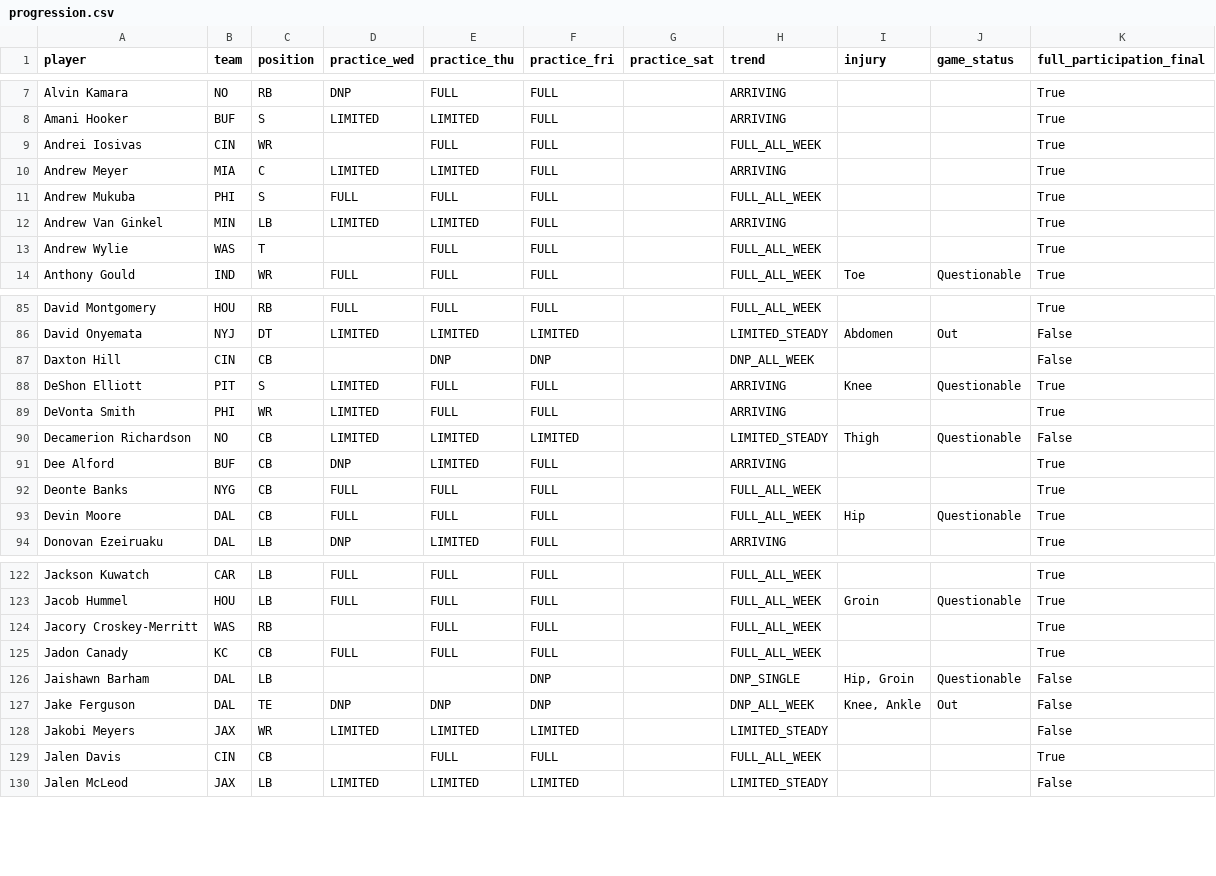
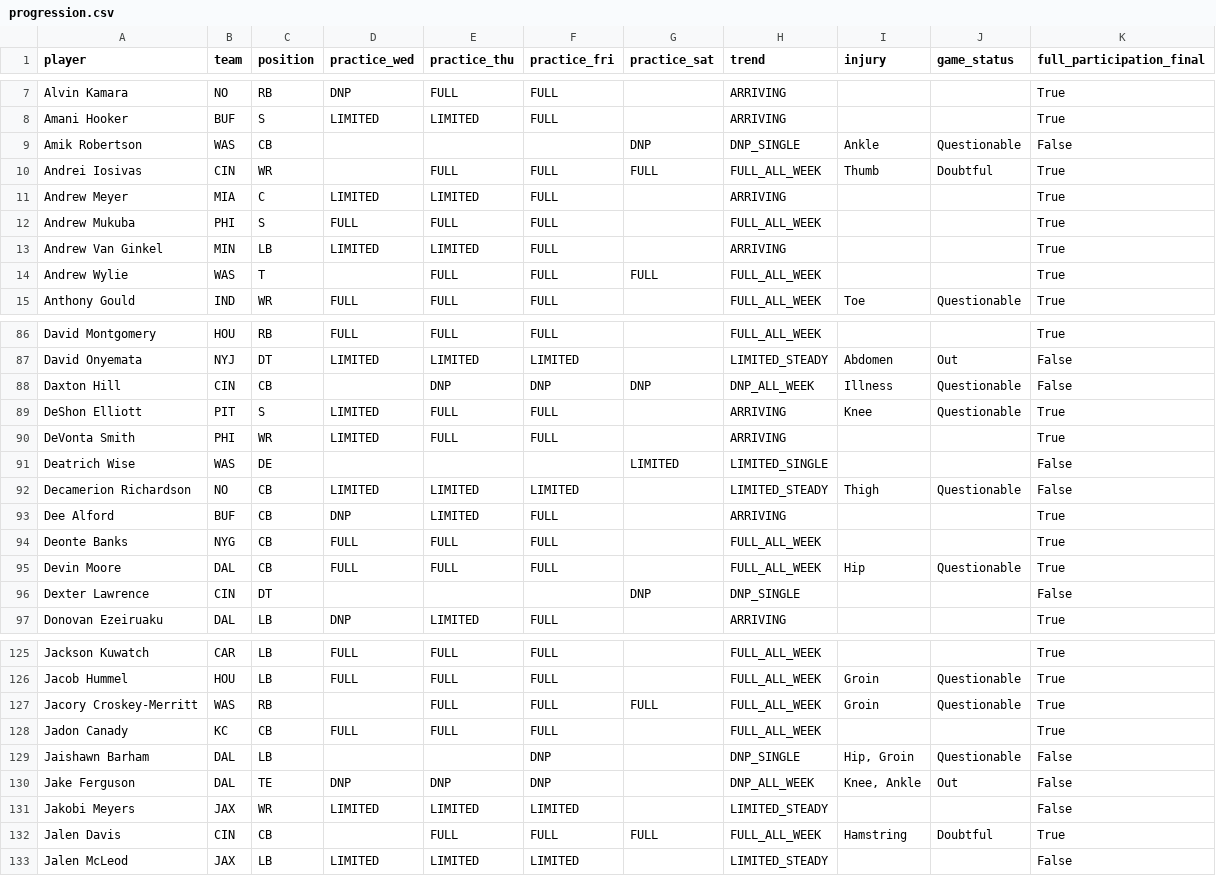
Before and after one commit to russellkt/practice-report-archive, a CSV file: progression/progression.csv, drawn as a sheet; only a part is shown, gaps mark what is left out; the diff covers the shown part only.

```diff
--- a/progression/progression.csv
+++ b/progression/progression.csv
@@ -8,3 +8,4 @@ Alvin Kamara,NO,RB,DNP,FULL,FULL,,ARRIVING,,,True
 Amani Hooker,BUF,S,LIMITED,LIMITED,FULL,,ARRIVING,,,True
-Andrei Iosivas,CIN,WR,,FULL,FULL,,FULL_ALL_WEEK,,,True
+Amik Robertson,WAS,CB,,,,DNP,DNP_SINGLE,Ankle,Questionable,False
+Andrei Iosivas,CIN,WR,,FULL,FULL,FULL,FULL_ALL_WEEK,Thumb,Doubtful,True
 Andrew Meyer,MIA,C,LIMITED,LIMITED,FULL,,ARRIVING,,,True
@@ -12,3 +13,3 @@ Andrew Mukuba,PHI,S,FULL,FULL,FULL,,FULL_ALL_WEEK,,,True
 Andrew Van Ginkel,MIN,LB,LIMITED,LIMITED,FULL,,ARRIVING,,,True
-Andrew Wylie,WAS,T,,FULL,FULL,,FULL_ALL_WEEK,,,True
+Andrew Wylie,WAS,T,,FULL,FULL,FULL,FULL_ALL_WEEK,,,True
 Anthony Gould,IND,WR,FULL,FULL,FULL,,FULL_ALL_WEEK,Toe,Questionable,True
@@ -86,5 +87,6 @@ David Montgomery,HOU,RB,FULL,FULL,FULL,,FULL_ALL_WEEK,,,True
 David Onyemata,NYJ,DT,LIMITED,LIMITED,LIMITED,,LIMITED_STEADY,Abdomen,Out,False
-Daxton Hill,CIN,CB,,DNP,DNP,,DNP_ALL_WEEK,,,False
+Daxton Hill,CIN,CB,,DNP,DNP,DNP,DNP_ALL_WEEK,Illness,Questionable,False
 DeShon Elliott,PIT,S,LIMITED,FULL,FULL,,ARRIVING,Knee,Questionable,True
 DeVonta Smith,PHI,WR,LIMITED,FULL,FULL,,ARRIVING,,,True
+Deatrich Wise,WAS,DE,,,,LIMITED,LIMITED_SINGLE,,,False
 Decamerion Richardson,NO,CB,LIMITED,LIMITED,LIMITED,,LIMITED_STEADY,Thigh,Questionable,False
@@ -93,2 +95,3 @@ Deonte Banks,NYG,CB,FULL,FULL,FULL,,FULL_ALL_WEEK,,,True
 Devin Moore,DAL,CB,FULL,FULL,FULL,,FULL_ALL_WEEK,Hip,Questionable,True
+Dexter Lawrence,CIN,DT,,,,DNP,DNP_SINGLE,,,False
 Donovan Ezeiruaku,DAL,LB,DNP,LIMITED,FULL,,ARRIVING,,,True
@@ -123,3 +126,3 @@ Jackson Kuwatch,CAR,LB,FULL,FULL,FULL,,FULL_ALL_WEEK,,,True
 Jacob Hummel,HOU,LB,FULL,FULL,FULL,,FULL_ALL_WEEK,Groin,Questionable,True
-Jacory Croskey-Merritt,WAS,RB,,FULL,FULL,,FULL_ALL_WEEK,,,True
+Jacory Croskey-Merritt,WAS,RB,,FULL,FULL,FULL,FULL_ALL_WEEK,Groin,Questionable,True
 Jadon Canady,KC,CB,FULL,FULL,FULL,,FULL_ALL_WEEK,,,True
@@ -128,3 +131,3 @@ Jake Ferguson,DAL,TE,DNP,DNP,DNP,,DNP_ALL_WEEK,"Knee, Ankle",Out,False
 Jakobi Meyers,JAX,WR,LIMITED,LIMITED,LIMITED,,LIMITED_STEADY,,,False
-Jalen Davis,CIN,CB,,FULL,FULL,,FULL_ALL_WEEK,,,True
+Jalen Davis,CIN,CB,,FULL,FULL,FULL,FULL_ALL_WEEK,Hamstring,Doubtful,True
 Jalen McLeod,JAX,LB,LIMITED,LIMITED,LIMITED,,LIMITED_STEADY,,,False
```
Also changed, not shown: 48 edited cells elsewhere in this file, 4 other files.
